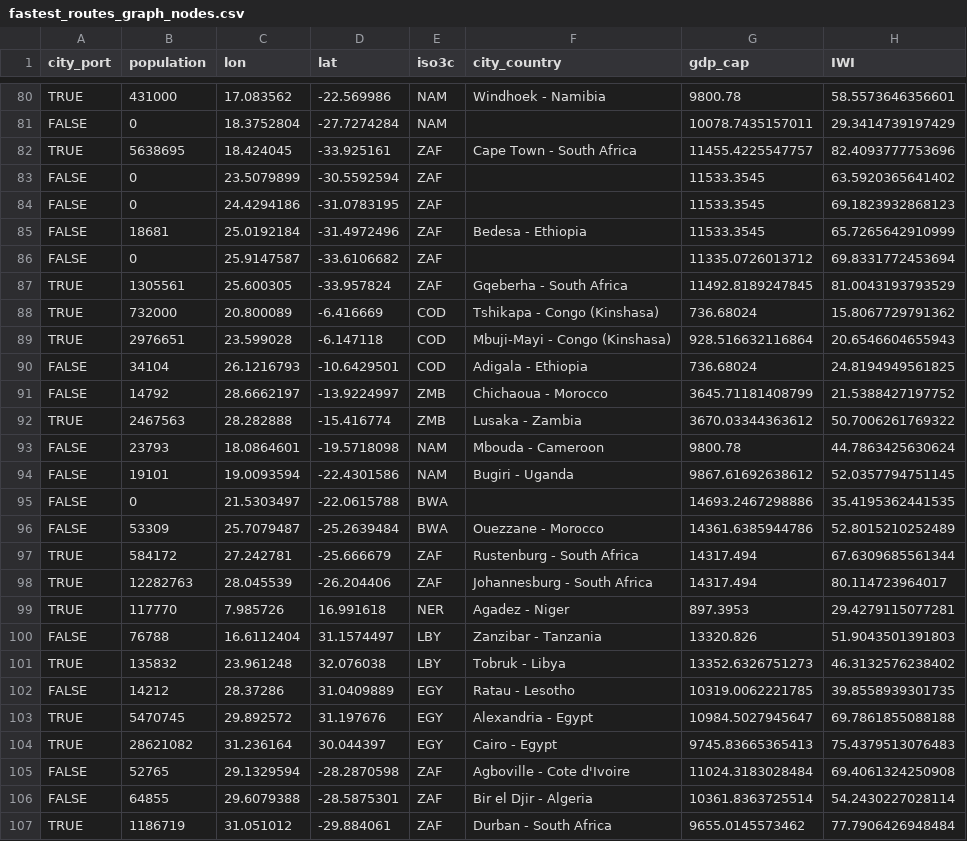
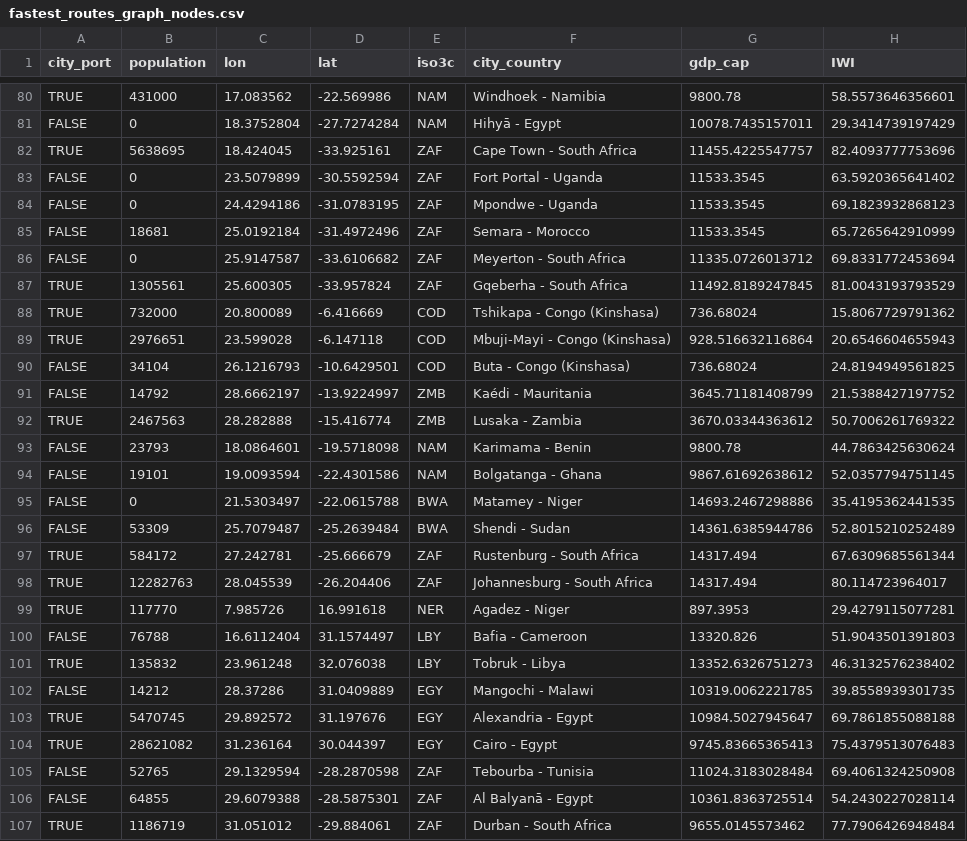
Before and after one commit to SebKrantz/OptimalAfricanRoads, a CSV file: data/transport_network/trans_african/fastest_routes_graph_nodes.csv, drawn as a sheet; only a part is shown, gaps mark what is left out; the diff covers the shown part only; the diff names each change by its address in the sheet, - before the commit and + after, or states it on an @@ line.

```diff
--- a/data/transport_network/trans_african/fastest_routes_graph_nodes.csv
+++ b/data/transport_network/trans_african/fastest_routes_graph_nodes.csv
-F81 (city_country): (empty)
+F81 (city_country): Hihyā - Egypt
-F83 (city_country): (empty)
+F83 (city_country): Fort Portal - Uganda
-F84 (city_country): (empty)
+F84 (city_country): Mpondwe - Uganda
-F85 (city_country): Bedesa - Ethiopia
+F85 (city_country): Semara - Morocco
-F86 (city_country): (empty)
+F86 (city_country): Meyerton - South Africa
-F90 (city_country): Adigala - Ethiopia
+F90 (city_country): Buta - Congo (Kinshasa)
-F91 (city_country): Chichaoua - Morocco
+F91 (city_country): Kaédi - Mauritania
-F93 (city_country): Mbouda - Cameroon
+F93 (city_country): Karimama - Benin
-F94 (city_country): Bugiri - Uganda
+F94 (city_country): Bolgatanga - Ghana
-F95 (city_country): (empty)
+F95 (city_country): Matamey - Niger
-F96 (city_country): Ouezzane - Morocco
+F96 (city_country): Shendi - Sudan
-F100 (city_country): Zanzibar - Tanzania
+F100 (city_country): Bafia - Cameroon
-F102 (city_country): Ratau - Lesotho
+F102 (city_country): Mangochi - Malawi
-F105 (city_country): Agboville - Cote d'Ivoire
+F105 (city_country): Tebourba - Tunisia
-F106 (city_country): Bir el Djir - Algeria
+F106 (city_country): Al Balyanā - Egypt
```
Also changed, not shown: 101 edited cells elsewhere in this file, data/transport_network/trans_african/all_routes_graph_nodes.csv, 1 other file.
